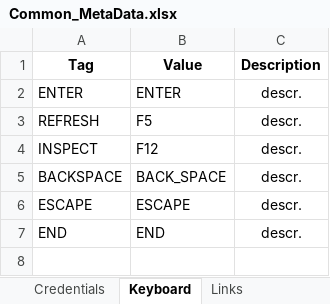
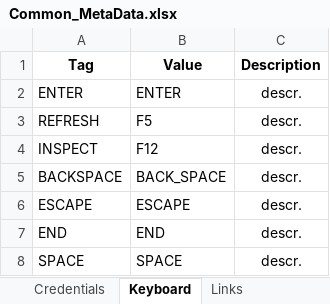
Before and after one commit to LevviathaN/TSrepo, an Excel workbook: src/main/resources/data/bpp/keywords.metadata/metadata/Common_MetaData.xlsx, sheet Keyboard, drawn as a sheet; values as stored, in another font and other column widths than the file's, no borders; the diff names each change by its address in the sheet, - before the commit and + after, or states it on an @@ line.

```diff
--- a/src/main/resources/data/bpp/keywords.metadata/metadata/Common_MetaData.xlsx (sheet Keyboard)
+++ b/src/main/resources/data/bpp/keywords.metadata/metadata/Common_MetaData.xlsx (sheet Keyboard)
+row 8: SPACE | SPACE | descr.
```
Also changed, not shown: sheet Credentials, 18 other files.
